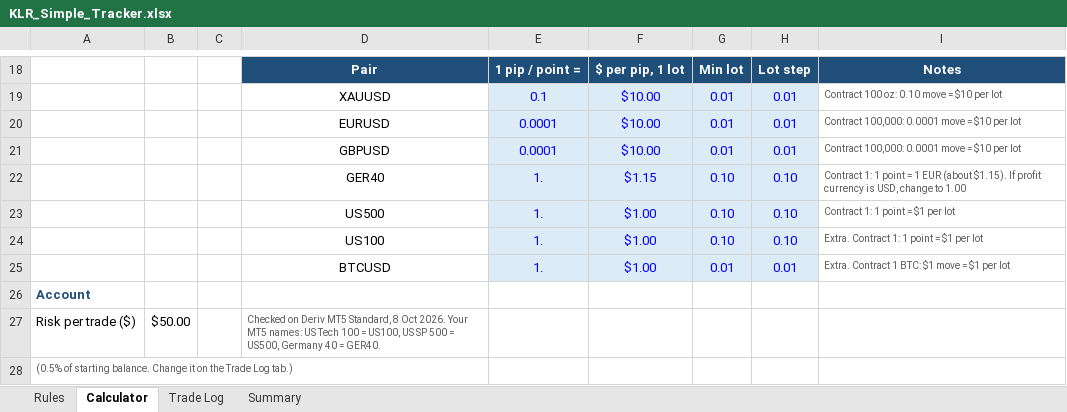
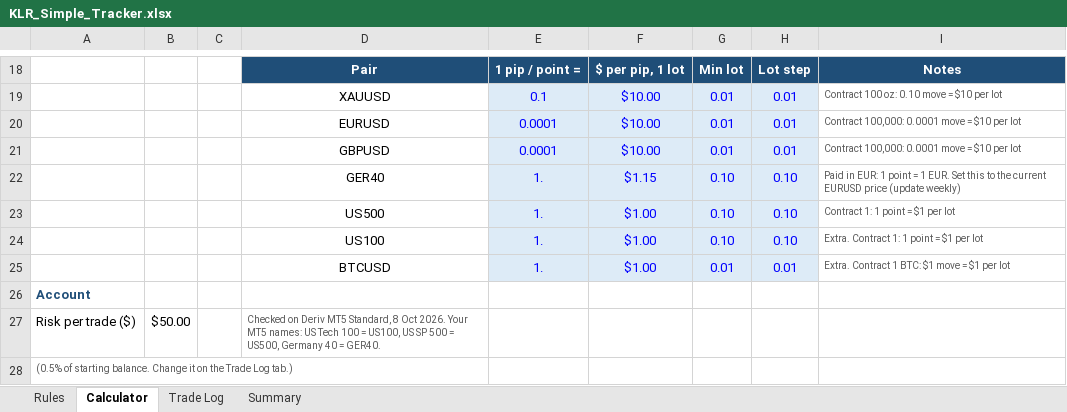
Before and after one commit to linto94/Crypto-Trading-Strategy, an Excel workbook: KLR_Simple_Tracker.xlsx, sheet Calculator, drawn as a sheet; only a part is shown, gaps mark what is left out; values as stored, in another font and other column widths than the file's, no borders; the diff names each change by its address in the sheet, - before the commit and + after, or states it on an @@ line.

```diff
--- a/KLR_Simple_Tracker.xlsx (sheet Calculator)
+++ b/KLR_Simple_Tracker.xlsx (sheet Calculator)
-I22: Contract 1: 1 point = 1 EUR (about $1.15). If profit currency is USD, change to 1.00
+I22: Paid in EUR: 1 point = 1 EUR. Set this to the current EURUSD price (update weekly)
```
